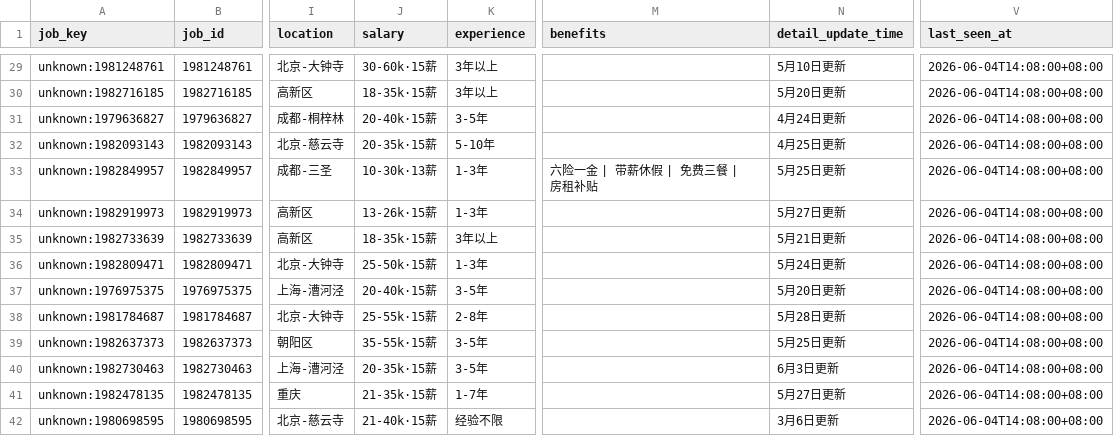
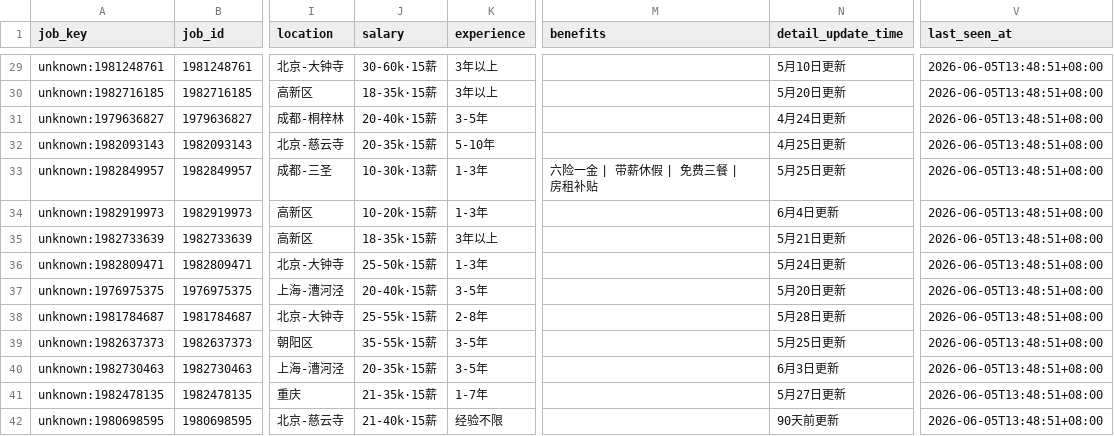
Before and after one commit to chffhc/liepin-job-board, a CSV file: liepin_output/liepin_snapshot_latest.csv, drawn as a sheet; only a part is shown, gaps mark what is left out; the diff covers the shown part only; the diff names each change by its address in the sheet, - before the commit and + after, or states it on an @@ line.

```diff
--- a/liepin_output/liepin_snapshot_latest.csv
+++ b/liepin_output/liepin_snapshot_latest.csv
-V29:V42 (last_seen_at): 2026-06-04T14:08:00+08:00
+V29:V42 (last_seen_at): 2026-06-05T13:48:51+08:00
-J34 (salary): 13-26k·15薪
+J34 (salary): 10-20k·15薪
-N34 (detail_update_time): 5月27日更新
+N34 (detail_update_time): 6月4日更新
-N42 (detail_update_time): 3月6日更新
+N42 (detail_update_time): 90天前更新
```
Also changed, not shown: 149 edited cells elsewhere in this file, 6 other files.
